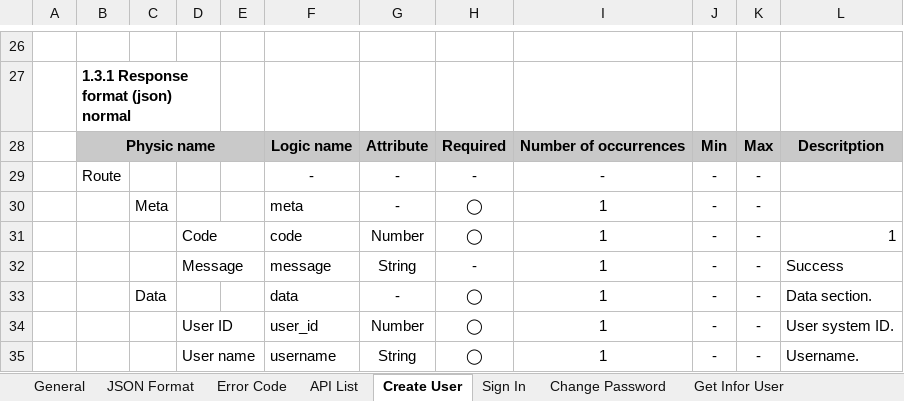
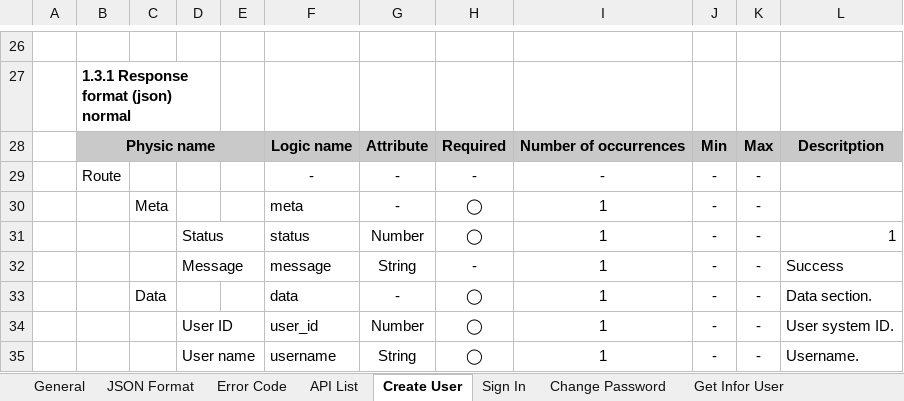
Before and after one commit to Mulodo-Ruby-Training/miniblog-nguyen.huyen, an Excel workbook: doc/backend/api/TRN-MiniBlog_API-Specification_HUYENNGUYEN.xlsx, sheet Create User, drawn as a sheet; only a part is shown, gaps mark what is left out; values as stored, in another font and other column widths than the file's, no borders; charts and pictures not drawn; the diff names each change by its address in the sheet, - before the commit and + after, or states it on an @@ line.

```diff
--- a/doc/backend/api/TRN-MiniBlog_API-Specification_HUYENNGUYEN.xlsx (sheet Create User)
+++ b/doc/backend/api/TRN-MiniBlog_API-Specification_HUYENNGUYEN.xlsx (sheet Create User)
-D31: Code
+D31: Status
-F31: code
+F31: status
```
Also changed, not shown: sheet Error Code, sheet Search User, sheet Get all post, sheet Get all comment of post, sheet List user post, sheet Search post, 1 more sheet, charts or pictures.
